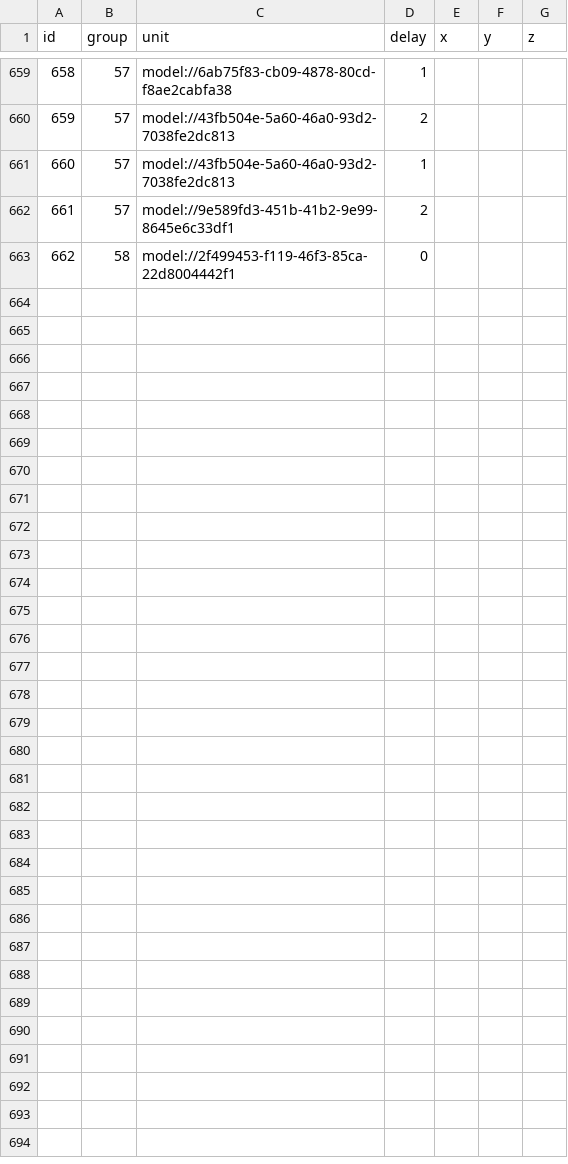
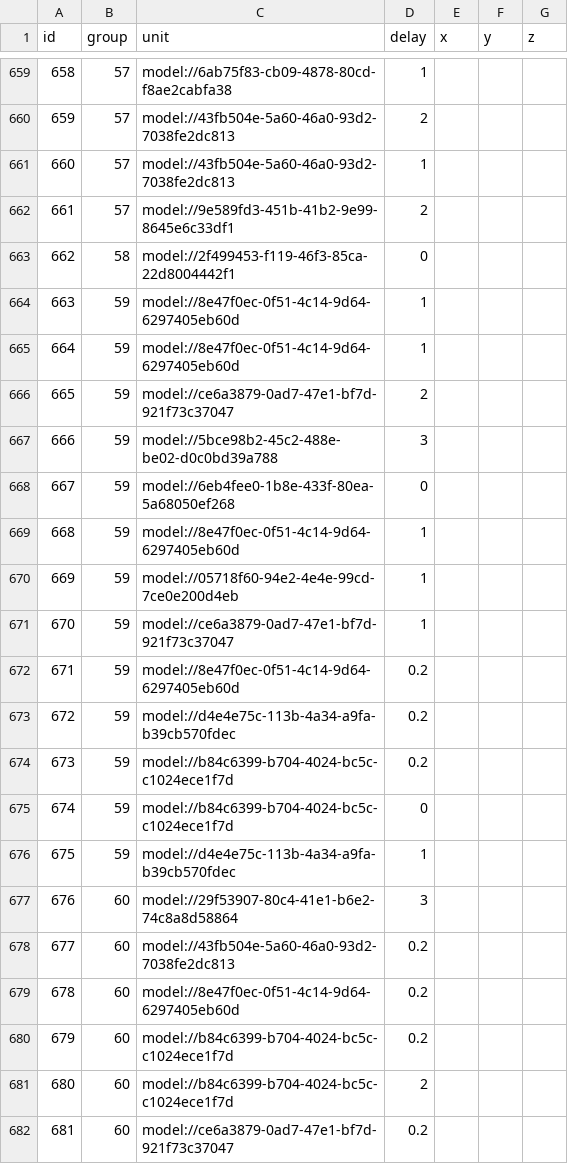
Before and after one commit to browniesss/MapleWorlds, a CSV file: RootDesk/MyDesk/DataSets/SpawnPattern/SpawnGroup.csv, drawn as a sheet; only a part is shown, gaps mark what is left out; the diff covers the shown part only; the diff names each change by its address in the sheet, - before the commit and + after, or states it on an @@ line.

```diff
--- a/RootDesk/MyDesk/DataSets/SpawnPattern/SpawnGroup.csv
+++ b/RootDesk/MyDesk/DataSets/SpawnPattern/SpawnGroup.csv
+row 664: 663 | 59 | model://8e47f0ec-0f51-4c14-9d64-6297405eb60d | 1
+row 665: 664 | 59 | model://8e47f0ec-0f51-4c14-9d64-6297405eb60d | 1
+row 666: 665 | 59 | model://ce6a3879-0ad7-47e1-bf7d-921f73c37047 | 2
+row 667: 666 | 59 | model://5bce98b2-45c2-488e-be02-d0c0bd39a788 | 3
+row 668: 667 | 59 | model://6eb4fee0-1b8e-433f-80ea-5a68050ef268 | 0
+row 669: 668 | 59 | model://8e47f0ec-0f51-4c14-9d64-6297405eb60d | 1
+row 670: 669 | 59 | model://05718f60-94e2-4e4e-99cd-7ce0e200d4eb | 1
+row 671: 670 | 59 | model://ce6a3879-0ad7-47e1-bf7d-921f73c37047 | 1
+row 672: 671 | 59 | model://8e47f0ec-0f51-4c14-9d64-6297405eb60d | 0.2
+row 673: 672 | 59 | model://d4e4e75c-113b-4a34-a9fa-b39cb570fdec | 0.2
+row 674: 673 | 59 | model://b84c6399-b704-4024-bc5c-c1024ece1f7d | 0.2
+row 675: 674 | 59 | model://b84c6399-b704-4024-bc5c-c1024ece1f7d | 0
+row 676: 675 | 59 | model://d4e4e75c-113b-4a34-a9fa-b39cb570fdec | 1
+row 677: 676 | 60 | model://29f53907-80c4-41e1-b6e2-74c8a8d58864 | 3
+row 678: 677 | 60 | model://43fb504e-5a60-46a0-93d2-7038fe2dc813 | 0.2
+row 679: 678 | 60 | model://8e47f0ec-0f51-4c14-9d64-6297405eb60d | 0.2
+row 680: 679 | 60 | model://b84c6399-b704-4024-bc5c-c1024ece1f7d | 0.2
+row 681: 680 | 60 | model://b84c6399-b704-4024-bc5c-c1024ece1f7d | 2
+row 682: 681 | 60 | model://ce6a3879-0ad7-47e1-bf7d-921f73c37047 | 0.2
```
Also changed, not shown: 26 added rows elsewhere in this file, RootDesk/MyDesk/DataSets/Badge/BadgeConditions.csv, RootDesk/MyDesk/DataSets/SpawnPattern/SpawnPattern.csv, 1 other file.
